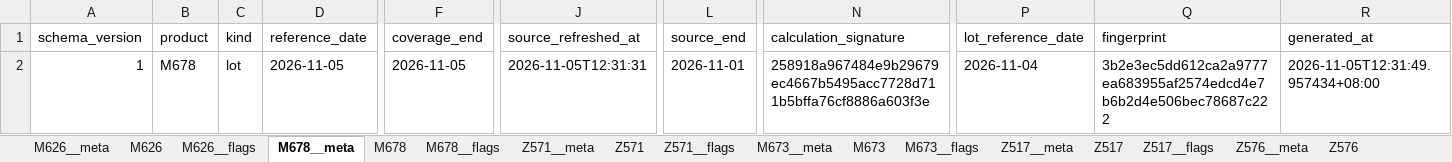
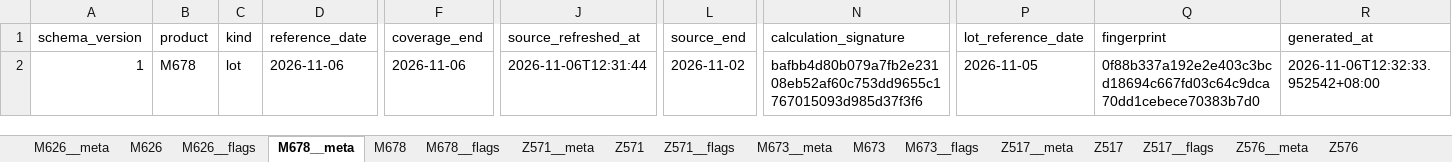
Before and after one commit to wzygio/vivo-project, an Excel workbook: resources/yield_domain/sheet_lot/yield_lot_oos_results.xlsx, sheet M678__meta, drawn as a sheet; only a part is shown, gaps mark what is left out; values as stored, in another font and other column widths than the file's, no borders; the diff names each change by its address in the sheet, - before the commit and + after, or states it on an @@ line.

```diff
--- a/resources/yield_domain/sheet_lot/yield_lot_oos_results.xlsx (sheet M678__meta)
+++ b/resources/yield_domain/sheet_lot/yield_lot_oos_results.xlsx (sheet M678__meta)
-D2 (reference_date): 2026-11-05
+D2 (reference_date): 2026-11-06
-F2 (coverage_end): 2026-11-05
+F2 (coverage_end): 2026-11-06
-J2 (source_refreshed_at): 2026-11-05T12:31:31
+J2 (source_refreshed_at): 2026-11-06T12:31:44
-L2 (source_end): 2026-11-01
+L2 (source_end): 2026-11-02
-N2 (calculation_signature): 258918a967484e9b29679ec4667b5495acc7728d711b5bffa76cf8886a603f3e
+N2 (calculation_signature): bafbb4d80b079a7fb2e23108eb52af60c753dd9655c1767015093d985d37f3f6
-P2 (lot_reference_date): 2026-11-04
+P2 (lot_reference_date): 2026-11-05
-Q2 (fingerprint): 3b2e3ec5dd612ca2a9777ea683955af2574edcd4e7b6b2d4e506bec78687c222
+Q2 (fingerprint): 0f88b337a192e2e403c3bcd18694c667fd03c64c9dca70dd1cebece70383b7d0
-R2 (generated_at): 2026-11-05T12:31:49.957434+08:00
+R2 (generated_at): 2026-11-06T12:32:33.952542+08:00
```
Also changed, not shown: sheet Z576, sheet Z576__flags, sheet Z553, sheet M626__meta, sheet Z571__meta, sheet Z553__meta, 5 more sheets, resources/indicator_domain/qtime/qtime_alerts.xlsx, resources/inline_domain/aoi_rs/aoi_rs_sheet_oos_decoration.xlsx, 17 other files.
